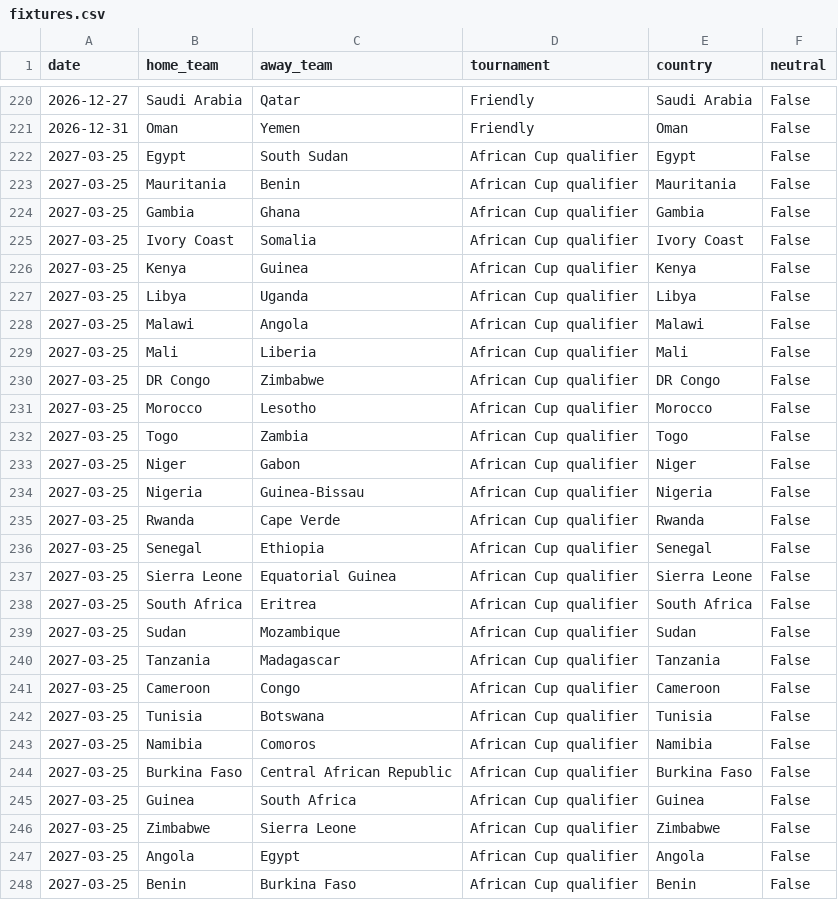
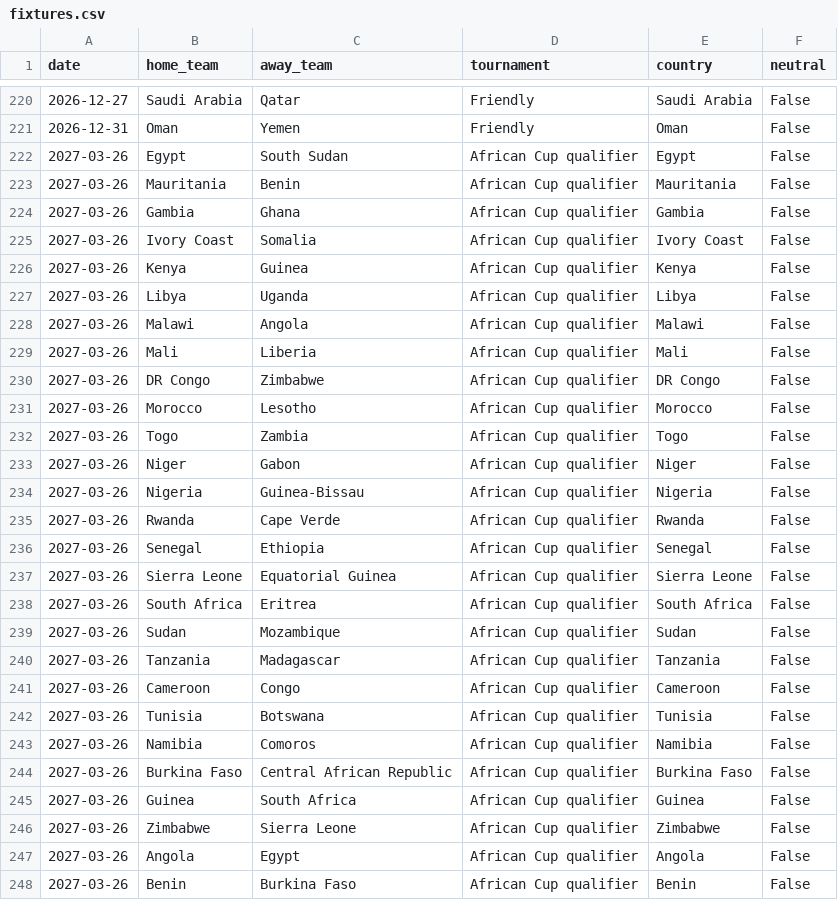
Before and after one commit to 16bravo/TrendsFC, a CSV file: data/source/fixtures.csv, drawn as a sheet; only a part is shown, gaps mark what is left out; the diff covers the shown part only.

Commit message:
Update data/source/

```diff
--- a/data/source/fixtures.csv
+++ b/data/source/fixtures.csv
@@ -221,28 +221,28 @@ date,home_team,away_team,tournament,country,neutral
 2026-12-31,Oman,Yemen,Friendly,Oman,False
-2027-03-25,Egypt,South Sudan,African Cup qualifier,Egypt,False
-2027-03-25,Mauritania,Benin,African Cup qualifier,Mauritania,False
-2027-03-25,Gambia,Ghana,African Cup qualifier,Gambia,False
-2027-03-25,Ivory Coast,Somalia,African Cup qualifier,Ivory Coast,False
-2027-03-25,Kenya,Guinea,African Cup qualifier,Kenya,False
-2027-03-25,Libya,Uganda,African Cup qualifier,Libya,False
-2027-03-25,Malawi,Angola,African Cup qualifier,Malawi,False
-2027-03-25,Mali,Liberia,African Cup qualifier,Mali,False
-2027-03-25,DR Congo,Zimbabwe,African Cup qualifier,DR Congo,False
-2027-03-25,Morocco,Lesotho,African Cup qualifier,Morocco,False
-2027-03-25,Togo,Zambia,African Cup qualifier,Togo,False
-2027-03-25,Niger,Gabon,African Cup qualifier,Niger,False
-2027-03-25,Nigeria,Guinea-Bissau,African Cup qualifier,Nigeria,False
-2027-03-25,Rwanda,Cape Verde,African Cup qualifier,Rwanda,False
-2027-03-25,Senegal,Ethiopia,African Cup qualifier,Senegal,False
-2027-03-25,Sierra Leone,Equatorial Guinea,African Cup qualifier,Sierra Leone,False
-2027-03-25,South Africa,Eritrea,African Cup qualifier,South Africa,False
-2027-03-25,Sudan,Mozambique,African Cup qualifier,Sudan,False
-2027-03-25,Tanzania,Madagascar,African Cup qualifier,Tanzania,False
-2027-03-25,Cameroon,Congo,African Cup qualifier,Cameroon,False
-2027-03-25,Tunisia,Botswana,African Cup qualifier,Tunisia,False
-2027-03-25,Namibia,Comoros,African Cup qualifier,Namibia,False
-2027-03-25,Burkina Faso,Central African Republic,African Cup qualifier,Burkina Faso,False
-2027-03-25,Guinea,South Africa,African Cup qualifier,Guinea,False
-2027-03-25,Zimbabwe,Sierra Leone,African Cup qualifier,Zimbabwe,False
-2027-03-25,Angola,Egypt,African Cup qualifier,Angola,False
-2027-03-25,Benin,Burkina Faso,African Cup qualifier,Benin,False
+2027-03-26,Egypt,South Sudan,African Cup qualifier,Egypt,False
+2027-03-26,Mauritania,Benin,African Cup qualifier,Mauritania,False
+2027-03-26,Gambia,Ghana,African Cup qualifier,Gambia,False
+2027-03-26,Ivory Coast,Somalia,African Cup qualifier,Ivory Coast,False
+2027-03-26,Kenya,Guinea,African Cup qualifier,Kenya,False
+2027-03-26,Libya,Uganda,African Cup qualifier,Libya,False
+2027-03-26,Malawi,Angola,African Cup qualifier,Malawi,False
+2027-03-26,Mali,Liberia,African Cup qualifier,Mali,False
+2027-03-26,DR Congo,Zimbabwe,African Cup qualifier,DR Congo,False
+2027-03-26,Morocco,Lesotho,African Cup qualifier,Morocco,False
+2027-03-26,Togo,Zambia,African Cup qualifier,Togo,False
+2027-03-26,Niger,Gabon,African Cup qualifier,Niger,False
+2027-03-26,Nigeria,Guinea-Bissau,African Cup qualifier,Nigeria,False
+2027-03-26,Rwanda,Cape Verde,African Cup qualifier,Rwanda,False
+2027-03-26,Senegal,Ethiopia,African Cup qualifier,Senegal,False
+2027-03-26,Sierra Leone,Equatorial Guinea,African Cup qualifier,Sierra Leone,False
+2027-03-26,South Africa,Eritrea,African Cup qualifier,South Africa,False
+2027-03-26,Sudan,Mozambique,African Cup qualifier,Sudan,False
+2027-03-26,Tanzania,Madagascar,African Cup qualifier,Tanzania,False
+2027-03-26,Cameroon,Congo,African Cup qualifier,Cameroon,False
+2027-03-26,Tunisia,Botswana,African Cup qualifier,Tunisia,False
+2027-03-26,Namibia,Comoros,African Cup qualifier,Namibia,False
+2027-03-26,Burkina Faso,Central African Republic,African Cup qualifier,Burkina Faso,False
+2027-03-26,Guinea,South Africa,African Cup qualifier,Guinea,False
+2027-03-26,Zimbabwe,Sierra Leone,African Cup qualifier,Zimbabwe,False
+2027-03-26,Angola,Egypt,African Cup qualifier,Angola,False
+2027-03-26,Benin,Burkina Faso,African Cup qualifier,Benin,False
```
Also changed, not shown: 21 edited cells elsewhere in this file.
